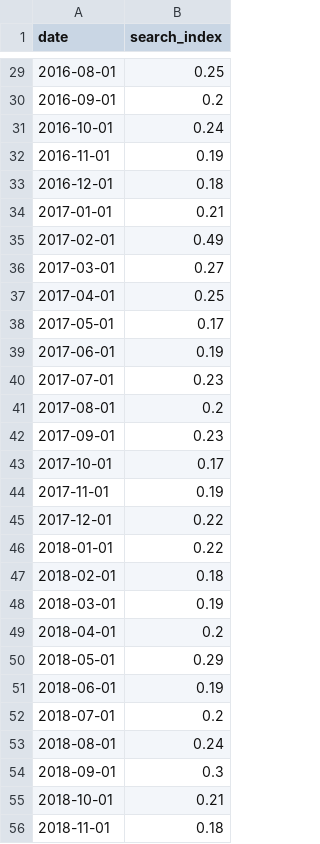
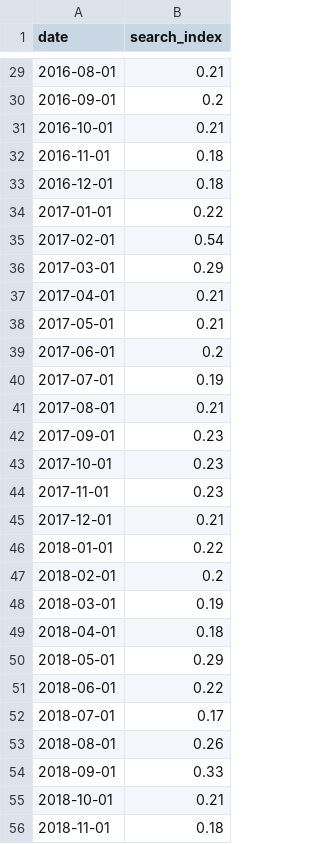
Before and after one commit to NovayaData/schtsch0001, a CSV file: docs/data/Scroll0001/google_search_index_Donbas.csv, drawn as a sheet; only a part is shown, gaps mark what is left out; the diff covers the shown part only.

```diff
--- a/docs/data/Scroll0001/google_search_index_Donbas.csv
+++ b/docs/data/Scroll0001/google_search_index_Donbas.csv
@@ -29,27 +29,27 @@ date,search_index
-2016-08-01,0.25
+2016-08-01,0.21
 2016-09-01,0.2
-2016-10-01,0.24
-2016-11-01,0.19
+2016-10-01,0.21
+2016-11-01,0.18
 2016-12-01,0.18
-2017-01-01,0.21
-2017-02-01,0.49
-2017-03-01,0.27
-2017-04-01,0.25
-2017-05-01,0.17
-2017-06-01,0.19
-2017-07-01,0.23
-2017-08-01,0.2
+2017-01-01,0.22
+2017-02-01,0.54
+2017-03-01,0.29
+2017-04-01,0.21
+2017-05-01,0.21
+2017-06-01,0.2
+2017-07-01,0.19
+2017-08-01,0.21
 2017-09-01,0.23
-2017-10-01,0.17
-2017-11-01,0.19
-2017-12-01,0.22
+2017-10-01,0.23
+2017-11-01,0.23
+2017-12-01,0.21
 2018-01-01,0.22
-2018-02-01,0.18
+2018-02-01,0.2
 2018-03-01,0.19
-2018-04-01,0.2
+2018-04-01,0.18
 2018-05-01,0.29
-2018-06-01,0.19
-2018-07-01,0.2
-2018-08-01,0.24
-2018-09-01,0.3
+2018-06-01,0.22
+2018-07-01,0.17
+2018-08-01,0.26
+2018-09-01,0.33
 2018-10-01,0.21
```
Also changed, not shown: 3 added rows and 51 edited cells elsewhere in this file, docs/data/Scroll0001/osce_violations_Ukraine.csv, 6 other files.
